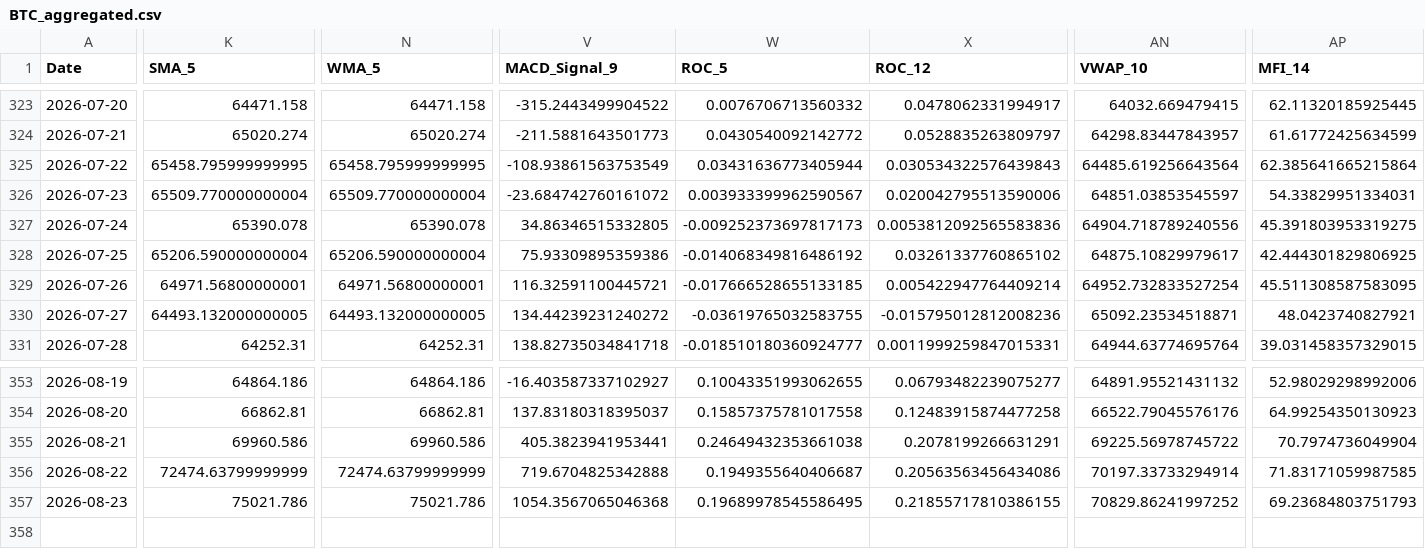
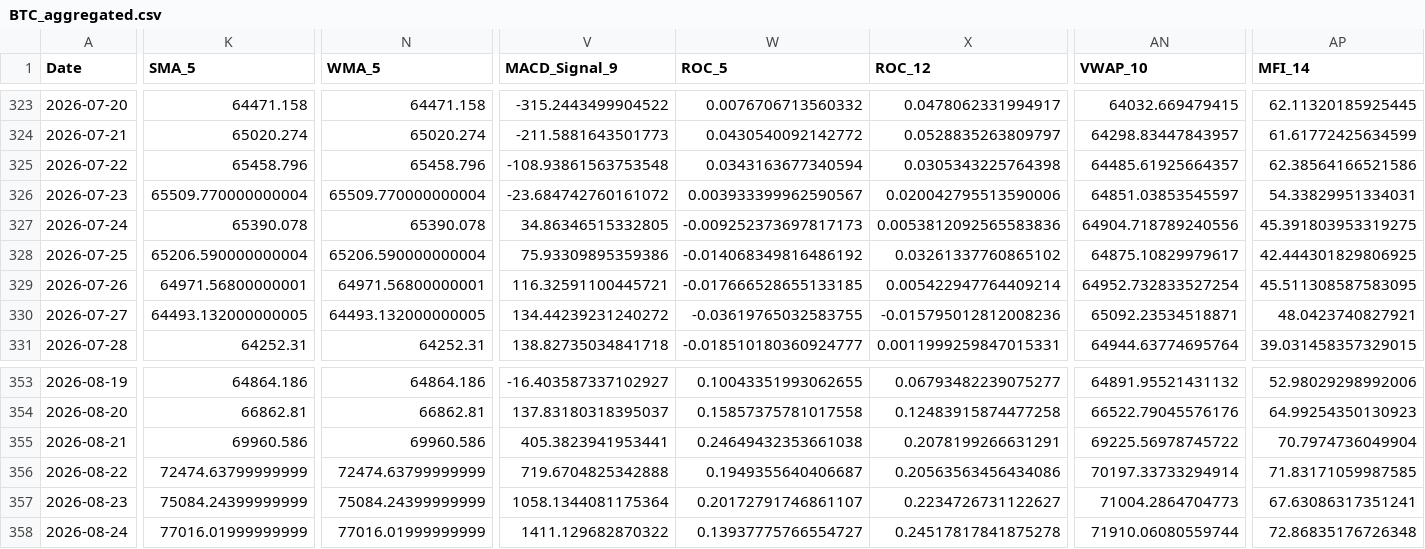
Before and after one commit to JintaoLiuorJoey/coinbase-ohlcv-data, a CSV file: data/BTC_aggregated.csv, drawn as a sheet; only a part is shown, gaps mark what is left out; rows hold the shown columns only; the diff covers the shown part only; the diff names each change by its address in the sheet, - before the commit and + after, or states it on an @@ line.

```diff
--- a/data/BTC_aggregated.csv
+++ b/data/BTC_aggregated.csv
-K325 (SMA_5): 65458.795999999995
+K325 (SMA_5): 65458.796
-N325 (WMA_5): 65458.795999999995
+N325 (WMA_5): 65458.796
-V325 (MACD_Signal_9): -108.93861563753549
+V325 (MACD_Signal_9): -108.93861563753548
-W325 (ROC_5): 0.03431636773405944
+W325 (ROC_5): 0.0343163677340594
-X325 (ROC_12): 0.030534322576439843
+X325 (ROC_12): 0.0305343225764398
-AN325 (VWAP_10): 64485.619256643564
+AN325 (VWAP_10): 64485.61925664357
-AP325 (MFI_14): 62.385641665215864
+AP325 (MFI_14): 62.38564166521586
-K357 (SMA_5): 75021.786
+K357 (SMA_5): 75084.24399999999
-N357 (WMA_5): 75021.786
+N357 (WMA_5): 75084.24399999999
-V357 (MACD_Signal_9): 1054.3567065046368
+V357 (MACD_Signal_9): 1058.1344081175364
-W357 (ROC_5): 0.19689978545586495
+W357 (ROC_5): 0.20172791746861107
-X357 (ROC_12): 0.21855717810386155
+X357 (ROC_12): 0.2234726731122627
-AN357 (VWAP_10): 70829.86241997252
+AN357 (VWAP_10): 71004.2864704773
-AP357 (MFI_14): 69.23684803751793
+AP357 (MFI_14): 67.63086317351241
+row 358: 2026-08-24 | 77016.01999999999 | 77016.01999999999 | 1411.129682870322 | 0.13937775766554727 | 0.24517817841875278 | 71910.06080559744 | 72.86835176726348
```
Also changed, not shown: 35 edited cells elsewhere in this file, data/ETH_aggregated.csv, data/XRP_aggregated.csv.
